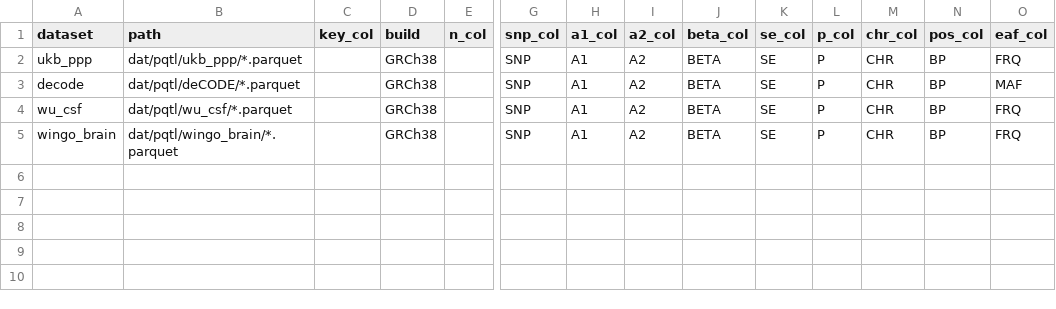
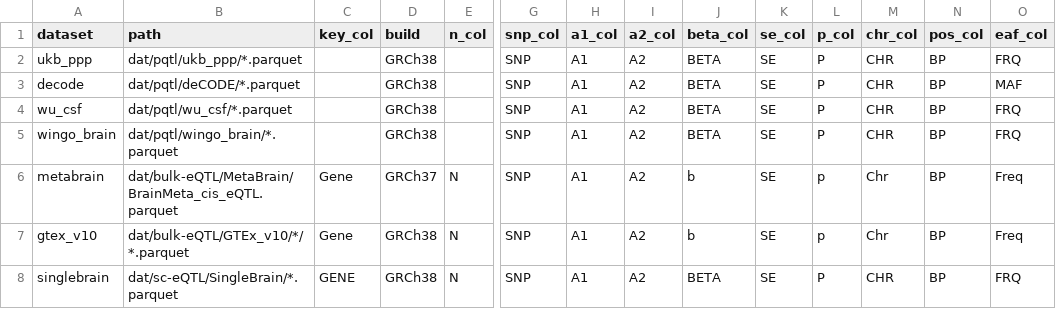
Before and after one commit to guillermocomesanacimadevila/drugMR, a CSV file: assets/qtl_manifest.csv, drawn as a sheet; only a part is shown, gaps mark what is left out; rows hold the shown columns only; the diff names each change by its address in the sheet, - before the commit and + after, or states it on an @@ line.

Commit message:
add real assets/ + fix QTL detection funct in utils to detect BESD format-ready files

```diff
--- a/assets/qtl_manifest.csv
+++ b/assets/qtl_manifest.csv
+row 6: metabrain | dat/bulk-eQTL/MetaBrain/BrainMeta_cis_eQTL.parquet | Gene | GRCh37 | N | SNP | A1 | A2 | b | SE | p | Chr | BP | Freq
+row 7: gtex_v10 | dat/bulk-eQTL/GTEx_v10/*/*.parquet | Gene | GRCh38 | N | SNP | A1 | A2 | b | SE | p | Chr | BP | Freq
+row 8: singlebrain | dat/sc-eQTL/SingleBrain/*.parquet | GENE | GRCh38 | N | SNP | A1 | A2 | BETA | SE | P | CHR | BP | FRQ
```
Also changed, not shown: 1 other file.
